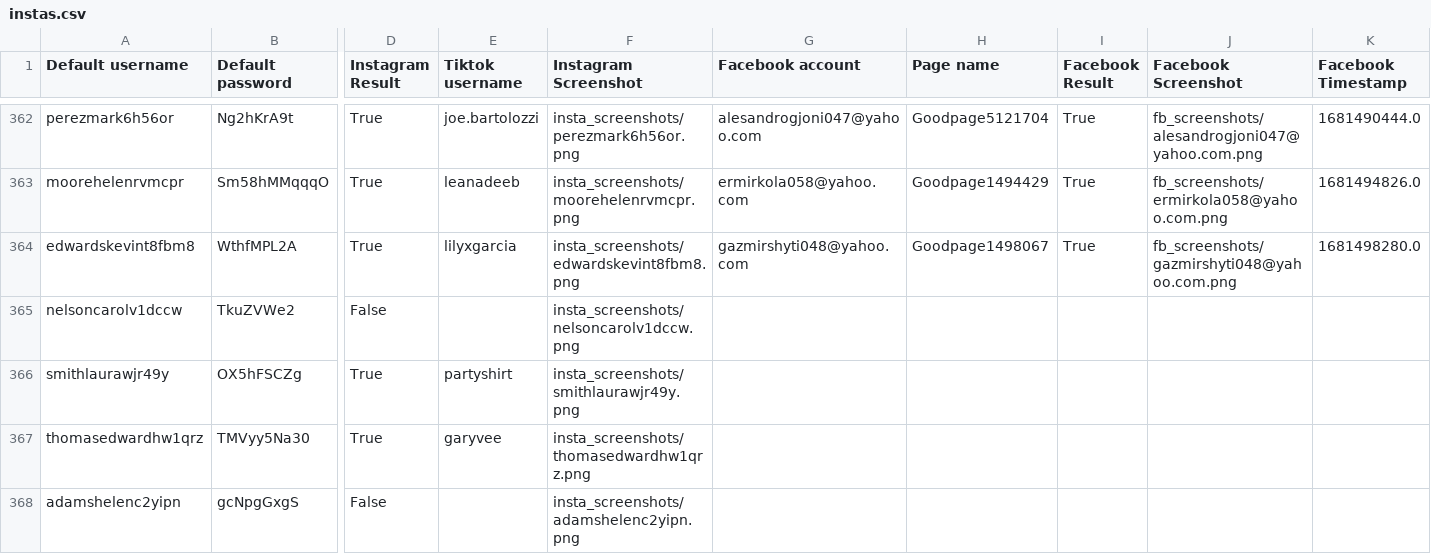
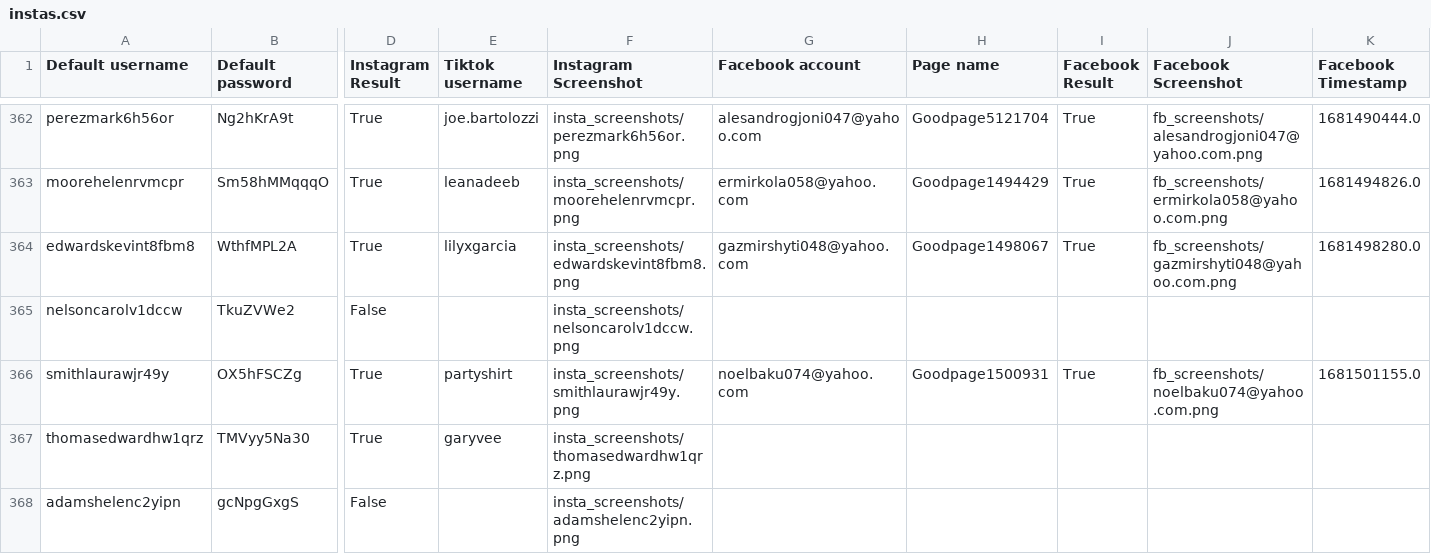
Before and after one commit to sammiphone6/Content_Arbitrage, a CSV file: account_adding/data/instas.csv, drawn as a sheet; only a part is shown, gaps mark what is left out; the diff names each change by its address in the sheet, - before the commit and + after, or states it on an @@ line.

```diff
--- a/account_adding/data/instas.csv
+++ b/account_adding/data/instas.csv
-G366 (Facebook account): (empty)
+G366 (Facebook account): noelbaku074@yahoo.com
-H366 (Page name): (empty)
+H366 (Page name): Goodpage1500931
-I366 (Facebook Result): (empty)
+I366 (Facebook Result): True
-J366 (Facebook Screenshot): (empty)
+J366 (Facebook Screenshot): fb_screenshots/noelbaku074@yahoo.com.png
-K366 (Facebook Timestamp): (empty)
+K366 (Facebook Timestamp): 1681501155.0
```
Also changed, not shown: account_adding/data/fbs.csv, account_posting/data/account_data_indiv.csv, 3 other files.
